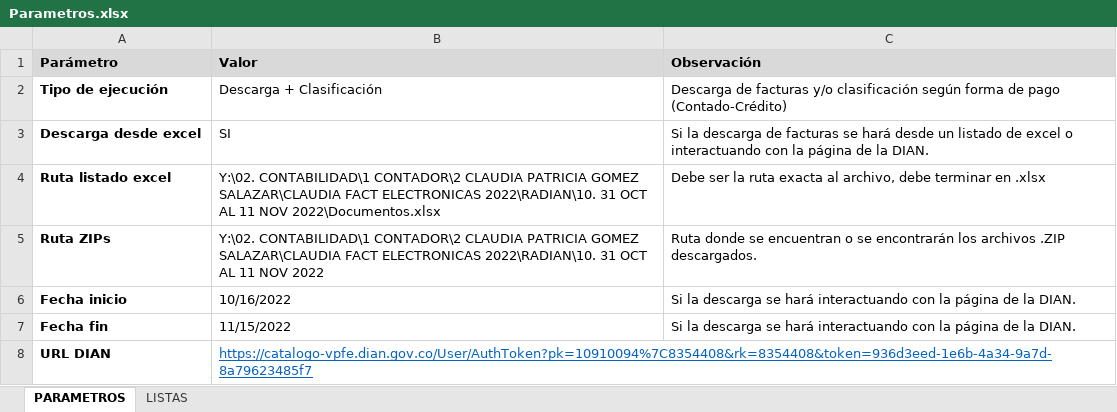
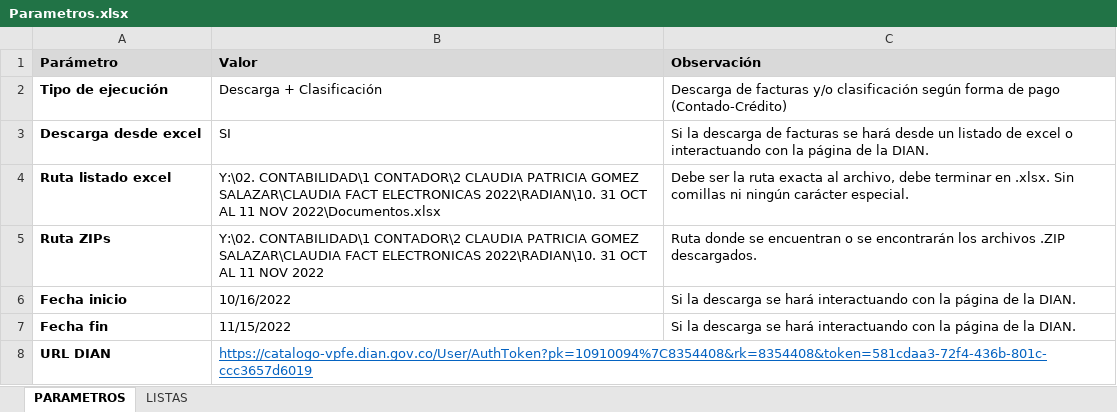
Before and after one commit to juanesarroyaved/descargas_DIAN, an Excel workbook: Parametros.xlsx, sheet PARAMETROS, drawn as a sheet; values as stored, in another font and other column widths than the file's, no borders; the diff names each change by its address in the sheet, - before the commit and + after, or states it on an @@ line.

```diff
--- a/Parametros.xlsx (sheet PARAMETROS)
+++ b/Parametros.xlsx (sheet PARAMETROS)
-C4 (Observación): …terminar en .xlsx
+C4 (Observación): …terminar en .xlsx. Sin comillas ni ningún carácter especial.
-B8 (Valor): https://catalogo-vpfe.dian.gov.co/User/AuthToken?pk=10910094%7C8354408&rk=8354408&token=936d3eed-1e6b-4a34-9a7d-8a79623485f7
+B8 (Valor): https://catalogo-vpfe.dian.gov.co/User/AuthToken?pk=10910094%7C8354408&rk=8354408&token=581cdaa3-72f4-436b-801c-ccc3657d6019
```
Also changed, not shown: 2 other files.
